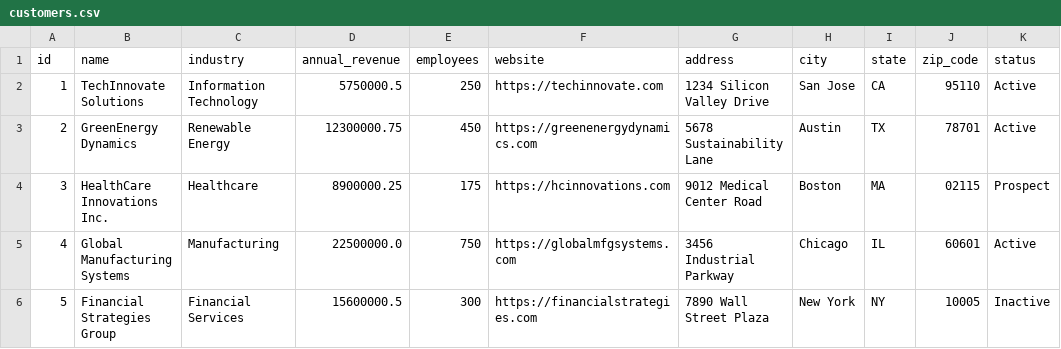
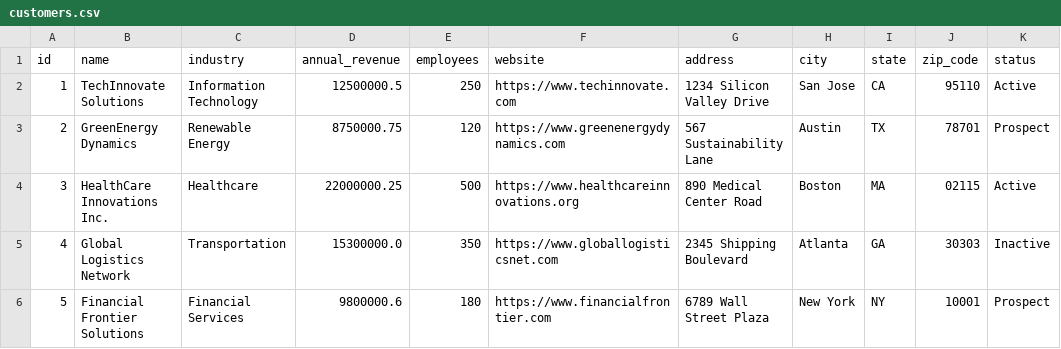
Before and after one commit to syda-ai/syda, a CSV file: examples/structured_and_unstructured/crm_sqlalchemy/output/customers.csv, drawn as a sheet.

```diff
--- a/examples/structured_and_unstructured/crm_sqlalchemy/output/customers.csv
+++ b/examples/structured_and_unstructured/crm_sqlalchemy/output/customers.csv
@@ -1,6 +1,6 @@
 id,name,industry,annual_revenue,employees,website,address,city,state,zip_code,status
-1,TechInnovate Solutions,Information Technology,5750000.5,250,https://techinnovate.com,1234 Silicon Valley Drive,San Jose,CA,95110,Active
-2,GreenEnergy Dynamics,Renewable Energy,12300000.75,450,https://greenenergydynamics.com,5678 Sustainability Lane,Austin,TX,78701,Active
-3,HealthCare Innovations Inc.,Healthcare,8900000.25,175,https://hcinnovations.com,9012 Medical Center Road,Boston,MA,02115,Prospect
-4,Global Manufacturing Systems,Manufacturing,22500000.0,750,https://globalmfgsystems.com,3456 Industrial Parkway,Chicago,IL,60601,Active
-5,Financial Strategies Group,Financial Services,15600000.5,300,https://financialstrategies.com,7890 Wall Street Plaza,New York,NY,10005,Inactive
+1,TechInnovate Solutions,Information Technology,12500000.5,250,https://www.techinnovate.com,1234 Silicon Valley Drive,San Jose,CA,95110,Active
+2,GreenEnergy Dynamics,Renewable Energy,8750000.75,120,https://www.greenenergydynamics.com,567 Sustainability Lane,Austin,TX,78701,Prospect
+3,HealthCare Innovations Inc.,Healthcare,22000000.25,500,https://www.healthcareinnovations.org,890 Medical Center Road,Boston,MA,02115,Active
+4,Global Logistics Network,Transportation,15300000.0,350,https://www.globallogisticsnet.com,2345 Shipping Boulevard,Atlanta,GA,30303,Inactive
+5,Financial Frontier Solutions,Financial Services,9800000.6,180,https://www.financialfrontier.com,6789 Wall Street Plaza,New York,NY,10001,Prospect
```
Also changed, not shown: examples/structured_and_unstructured/crm_sqlalchemy/output/contacts.csv, examples/structured_and_unstructured/crm_sqlalchemy/output/opportunities.csv, 5 other files.
